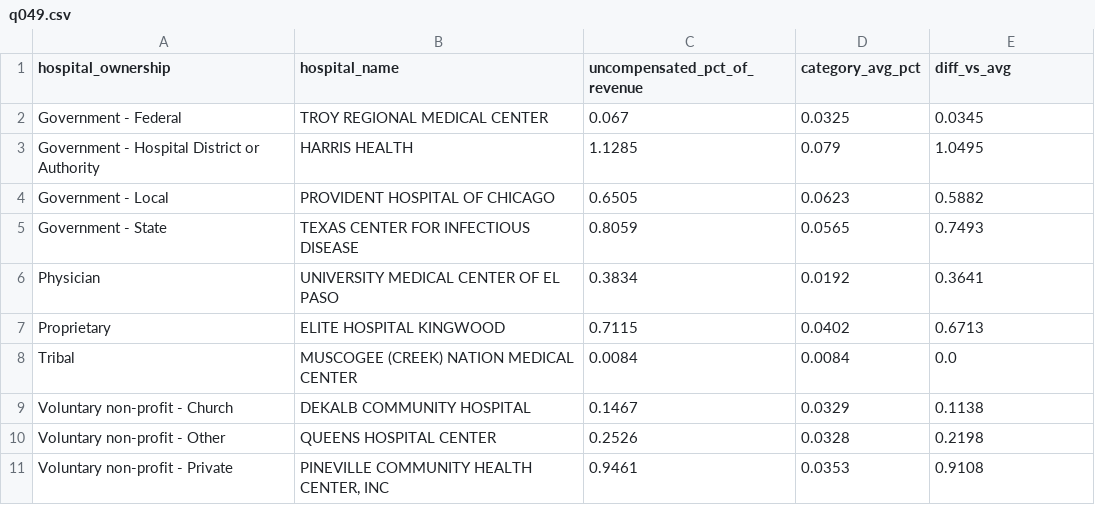
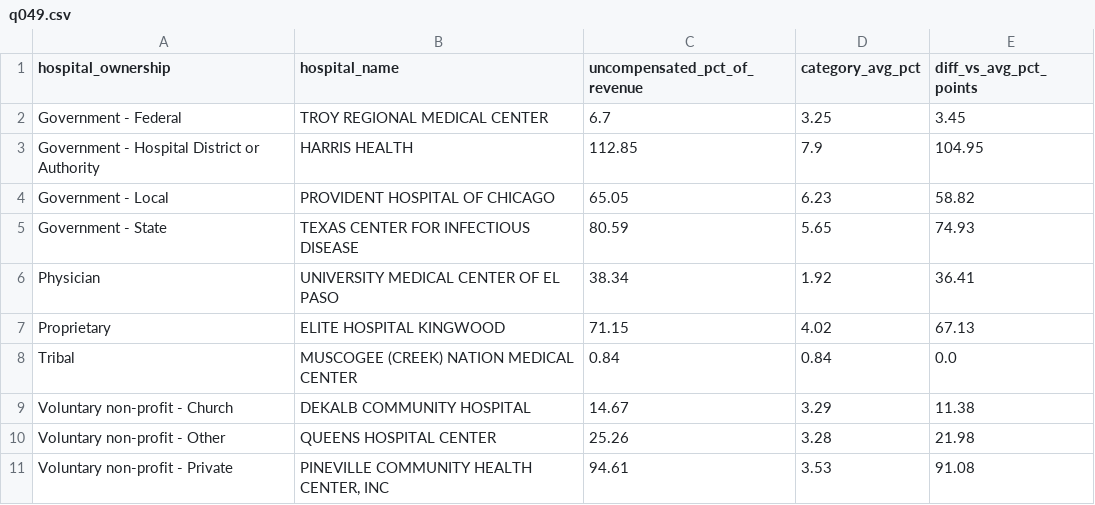
Before and after one commit to siddhanthva/warehouse-copilot, a CSV file: evals/expected/q049.csv, drawn as a sheet.

```diff
--- a/evals/expected/q049.csv
+++ b/evals/expected/q049.csv
@@ -1,11 +1,11 @@
-hospital_ownership,hospital_name,uncompensated_pct_of_revenue,category_avg_pct,diff_vs_avg
-Government - Federal,TROY REGIONAL MEDICAL CENTER,0.067,0.0325,0.0345
-Government - Hospital District or Authority,HARRIS HEALTH,1.1285,0.079,1.0495
-Government - Local,PROVIDENT HOSPITAL OF CHICAGO,0.6505,0.0623,0.5882
-Government - State,TEXAS CENTER FOR INFECTIOUS DISEASE,0.8059,0.0565,0.7493
-Physician,UNIVERSITY MEDICAL CENTER OF EL PASO,0.3834,0.0192,0.3641
-Proprietary,ELITE HOSPITAL KINGWOOD,0.7115,0.0402,0.6713
-Tribal,MUSCOGEE (CREEK) NATION MEDICAL CENTER,0.0084,0.0084,0.0
-Voluntary non-profit - Church,DEKALB COMMUNITY HOSPITAL,0.1467,0.0329,0.1138
-Voluntary non-profit - Other,QUEENS HOSPITAL CENTER,0.2526,0.0328,0.2198
-Voluntary non-profit - Private,"PINEVILLE COMMUNITY HEALTH CENTER, INC",0.9461,0.0353,0.9108
+hospital_ownership,hospital_name,uncompensated_pct_of_revenue,category_avg_pct,diff_vs_avg_pct_points
+Government - Federal,TROY REGIONAL MEDICAL CENTER,6.7,3.25,3.45
+Government - Hospital District or Authority,HARRIS HEALTH,112.85,7.9,104.95
+Government - Local,PROVIDENT HOSPITAL OF CHICAGO,65.05,6.23,58.82
+Government - State,TEXAS CENTER FOR INFECTIOUS DISEASE,80.59,5.65,74.93
+Physician,UNIVERSITY MEDICAL CENTER OF EL PASO,38.34,1.92,36.41
+Proprietary,ELITE HOSPITAL KINGWOOD,71.15,4.02,67.13
+Tribal,MUSCOGEE (CREEK) NATION MEDICAL CENTER,0.84,0.84,0.0
+Voluntary non-profit - Church,DEKALB COMMUNITY HOSPITAL,14.67,3.29,11.38
+Voluntary non-profit - Other,QUEENS HOSPITAL CENTER,25.26,3.28,21.98
+Voluntary non-profit - Private,"PINEVILLE COMMUNITY HEALTH CENTER, INC",94.61,3.53,91.08
```
Also changed, not shown: 1 other file.
